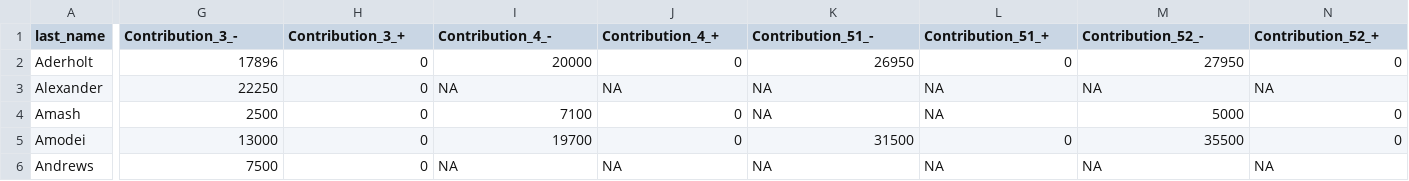
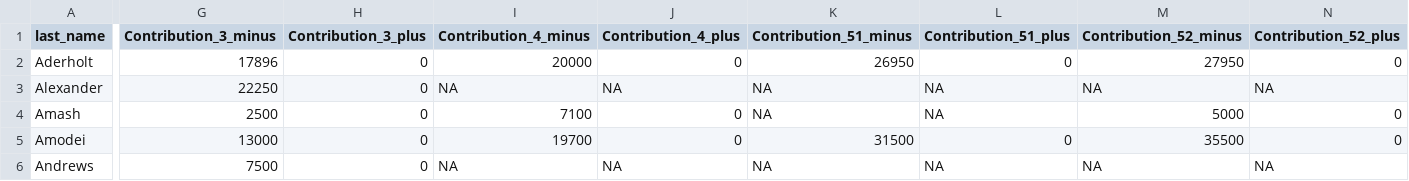
Before and after one commit to minnaheim/contribution_vote_data, a CSV file: data/cleaned/contribs_wide.csv, drawn as a sheet; only a part is shown, gaps mark what is left out; the diff covers the shown part only; the diff names each change by its address in the sheet, - before the commit and + after, or states it on an @@ line.

```diff
--- a/data/cleaned/contribs_wide.csv
+++ b/data/cleaned/contribs_wide.csv
-G1: Contribution_3_-
+G1: Contribution_3_minus
-H1: Contribution_3_+
+H1: Contribution_3_plus
-I1: Contribution_4_-
+I1: Contribution_4_minus
-J1: Contribution_4_+
+J1: Contribution_4_plus
-K1: Contribution_51_-
+K1: Contribution_51_minus
-L1: Contribution_51_+
+L1: Contribution_51_plus
-M1: Contribution_52_-
+M1: Contribution_52_minus
-N1: Contribution_52_+
+N1: Contribution_52_plus
```
Also changed, not shown: 4 edited cells elsewhere in this file, 17 other files.
